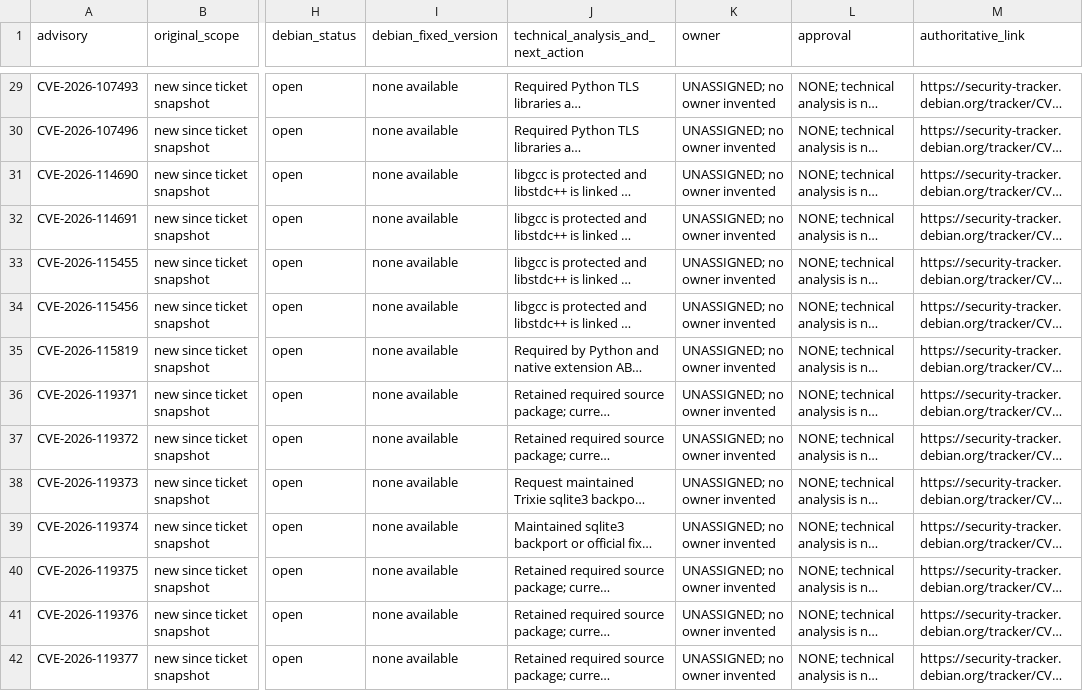
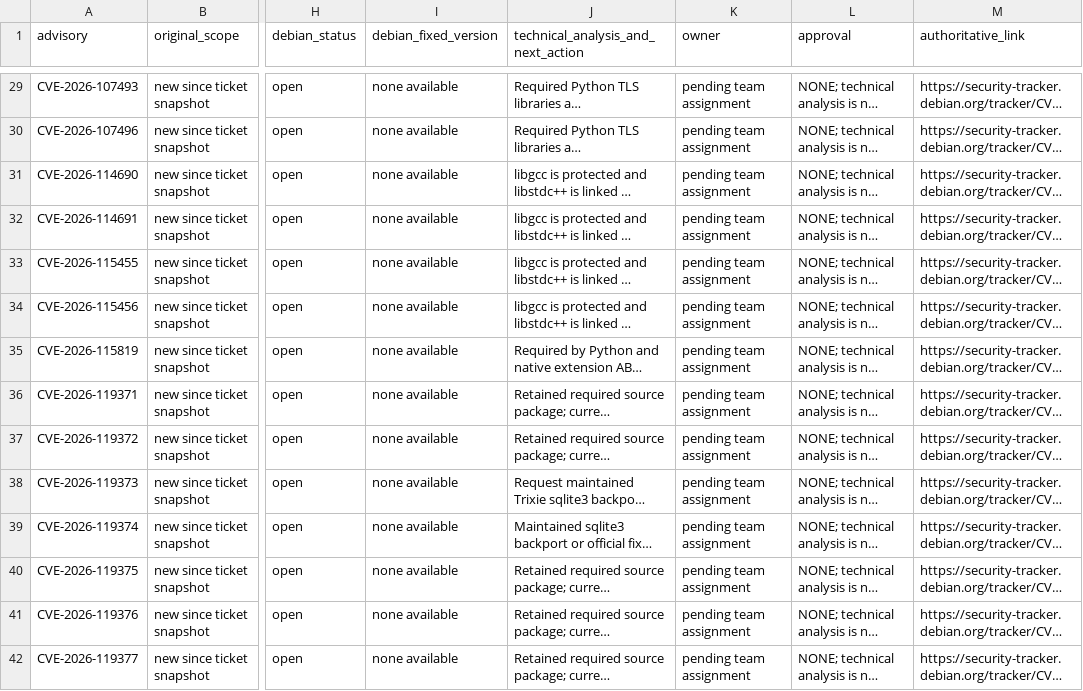
Before and after one commit to gushinets/payments-portal, a CSV file: docs/engineering/evidence/ANY-674-minimization/advisory-dispositions.csv, drawn as a sheet; only a part is shown, gaps mark what is left out; long unchanged cells end in …; the diff covers the shown part only; the diff names each change by its address in the sheet, - before the commit and + after, or states it on an @@ line.

Commit message:
ANY-674 - Separate technical handoff from pending team ownership

```diff
--- a/docs/engineering/evidence/ANY-674-minimization/advisory-dispositions.csv
+++ b/docs/engineering/evidence/ANY-674-minimization/advisory-dispositions.csv
-K29:K42 (owner): UNASSIGNED; no owner invented
+K29:K42 (owner): pending team assignment
```
Also changed, not shown: 81 edited cells elsewhere in this file, docs/engineering/evidence/ANY-674-minimization/high-advisory-analysis.csv, 5 other files.
